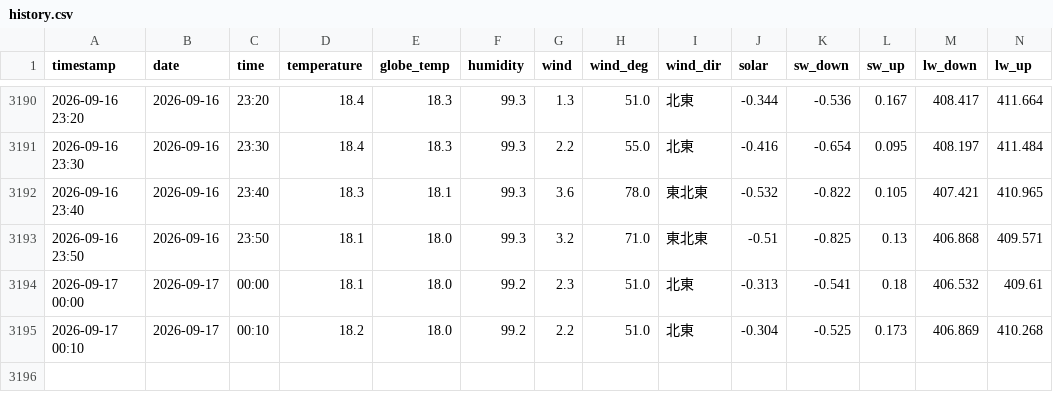
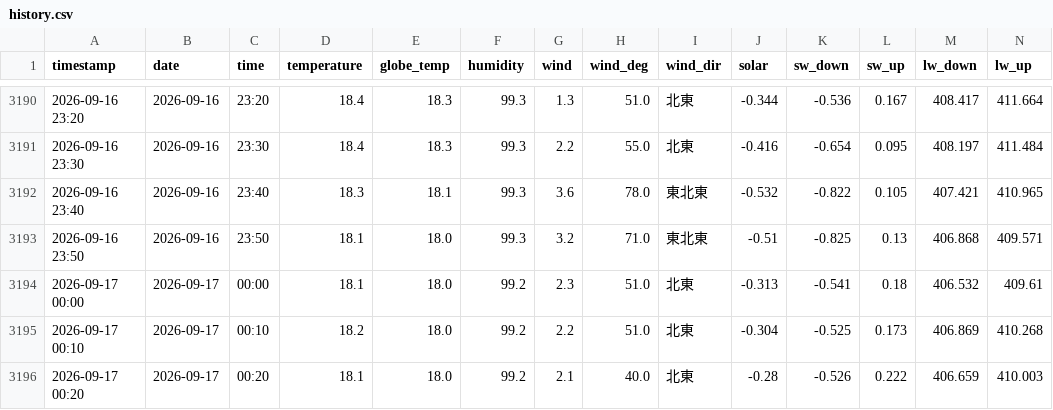
Before and after one commit to kaz0228/TokoCam_WeatherStation, a CSV file: history.csv, drawn as a sheet; only a part is shown, gaps mark what is left out; rows hold the shown columns only; the diff names each change by its address in the sheet, - before the commit and + after, or states it on an @@ line.

```diff
--- a/history.csv
+++ b/history.csv
+row 3196: 2026-09-17 00:20 | 2026-09-17 | 00:20 | 18.1 | 18.0 | 99.2 | 2.1 | 40.0 | 北東 | -0.28 | -0.526 | 0.222 | 406.659 | 410.003
```
Also changed, not shown: 1 other file.
